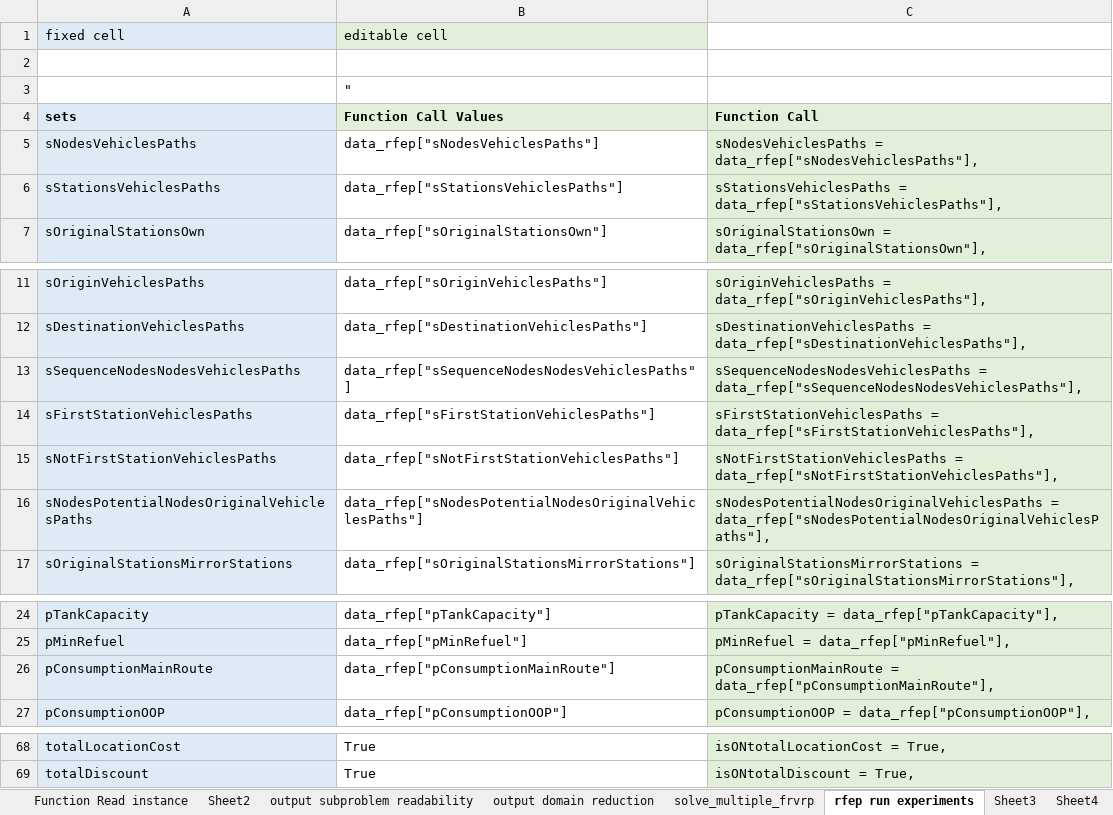
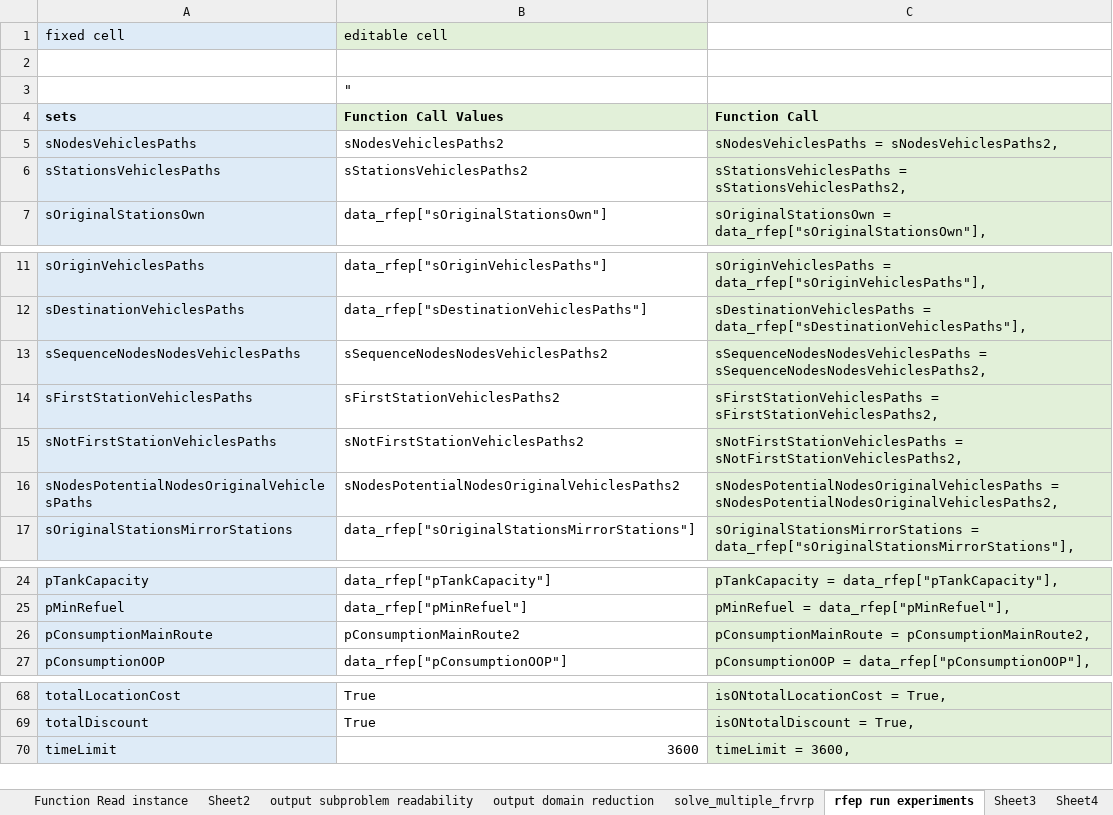
Before and after one commit to juanescasa/rfep_python_scripts, an Excel workbook: models/rfep elements.xlsx, sheet rfep run experiments, drawn as a sheet; only a part is shown, gaps mark what is left out; values as stored, in another font and other column widths than the file's, no borders; the diff names each change by its address in the sheet, - before the commit and + after, or states it on an @@ line.

```diff
--- a/models/rfep elements.xlsx (sheet rfep run experiments)
+++ b/models/rfep elements.xlsx (sheet rfep run experiments)
-B5 (editable cell): data_rfep["sNodesVehiclesPaths"]
+B5 (editable cell): sNodesVehiclesPaths2
-C5: sNodesVehiclesPaths = data_rfep["sNodesVehiclesPaths"],
+C5: sNodesVehiclesPaths = sNodesVehiclesPaths2,
-B6 (editable cell): data_rfep["sStationsVehiclesPaths"]
+B6 (editable cell): sStationsVehiclesPaths2
-C6: sStationsVehiclesPaths = data_rfep["sStationsVehiclesPaths"],
+C6: sStationsVehiclesPaths = sStationsVehiclesPaths2,
-B13 (editable cell): data_rfep["sSequenceNodesNodesVehiclesPaths"]
+B13 (editable cell): sSequenceNodesNodesVehiclesPaths2
-C13: sSequenceNodesNodesVehiclesPaths = data_rfep["sSequenceNodesNodesVehiclesPaths"],
+C13: sSequenceNodesNodesVehiclesPaths = sSequenceNodesNodesVehiclesPaths2,
-B14 (editable cell): data_rfep["sFirstStationVehiclesPaths"]
+B14 (editable cell): sFirstStationVehiclesPaths2
-C14: sFirstStationVehiclesPaths = data_rfep["sFirstStationVehiclesPaths"],
+C14: sFirstStationVehiclesPaths = sFirstStationVehiclesPaths2,
-B15 (editable cell): data_rfep["sNotFirstStationVehiclesPaths"]
+B15 (editable cell): sNotFirstStationVehiclesPaths2
-C15: sNotFirstStationVehiclesPaths = data_rfep["sNotFirstStationVehiclesPaths"],
+C15: sNotFirstStationVehiclesPaths = sNotFirstStationVehiclesPaths2,
-B16 (editable cell): data_rfep["sNodesPotentialNodesOriginalVehiclesPaths"]
+B16 (editable cell): sNodesPotentialNodesOriginalVehiclesPaths2
-C16: sNodesPotentialNodesOriginalVehiclesPaths = data_rfep["sNodesPotentialNodesOriginalVehiclesPaths"],
+C16: sNodesPotentialNodesOriginalVehiclesPaths = sNodesPotentialNodesOriginalVehiclesPaths2,
-B26 (editable cell): data_rfep["pConsumptionMainRoute"]
+B26 (editable cell): pConsumptionMainRoute2
-C26: pConsumptionMainRoute = data_rfep["pConsumptionMainRoute"],
+C26: pConsumptionMainRoute = pConsumptionMainRoute2,
+row 70: timeLimit | 3600 | timeLimit = 3600,
```
Also changed, not shown: sheet Print Solution Experiments, sheet Sheet3, 1 other file.
